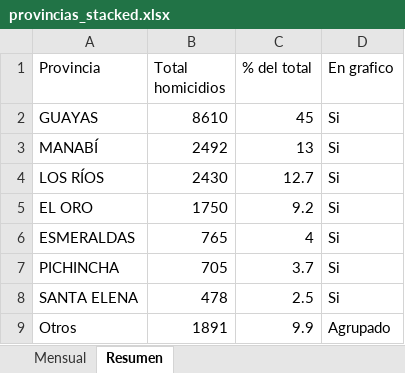
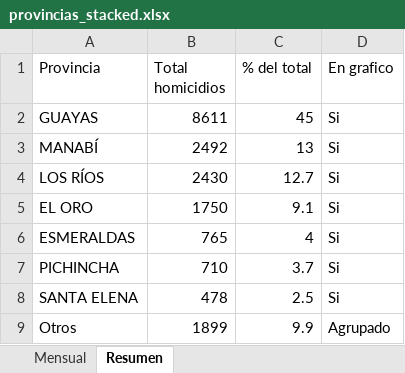
Before and after one commit to lorenzmaldo/aequus-economics, an Excel workbook: homicidios/provincias_stacked.xlsx, sheet Resumen, drawn as a sheet; values as stored, in another font and other column widths than the file's, no borders; the diff names each change by its address in the sheet, - before the commit and + after, or states it on an @@ line.

```diff
--- a/homicidios/provincias_stacked.xlsx (sheet Resumen)
+++ b/homicidios/provincias_stacked.xlsx (sheet Resumen)
-B2 (Total homicidios): 8610
+B2 (Total homicidios): 8611
-C5 (% del total): 9.2
+C5 (% del total): 9.1
-B7 (Total homicidios): 705
+B7 (Total homicidios): 710
-B9 (Total homicidios): 1891
+B9 (Total homicidios): 1899
```
Also changed, not shown: sheet Mensual, homicidios/resumen_mensual.xlsx, 11 other files.
